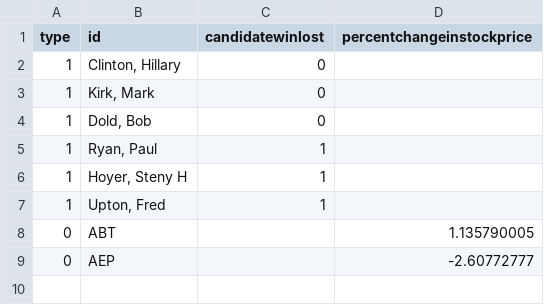
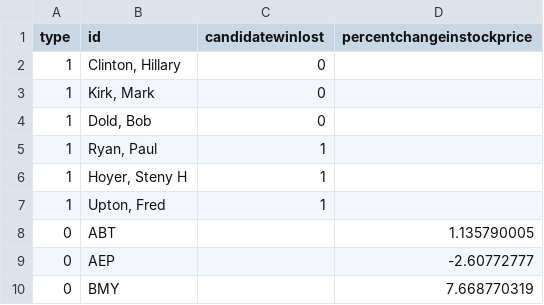
Before and after one commit to nikitaramoji/capstone, a CSV file: data/nodes.csv, drawn as a sheet.

Commit message:
added unconnected node

```diff
--- a/data/nodes.csv
+++ b/data/nodes.csv
@@ -9 +9,2 @@ type,id,candidatewinlost,percentchangeinstockprice
 0,AEP,,-2.60772777
+0,BMY,,7.668770319
```
